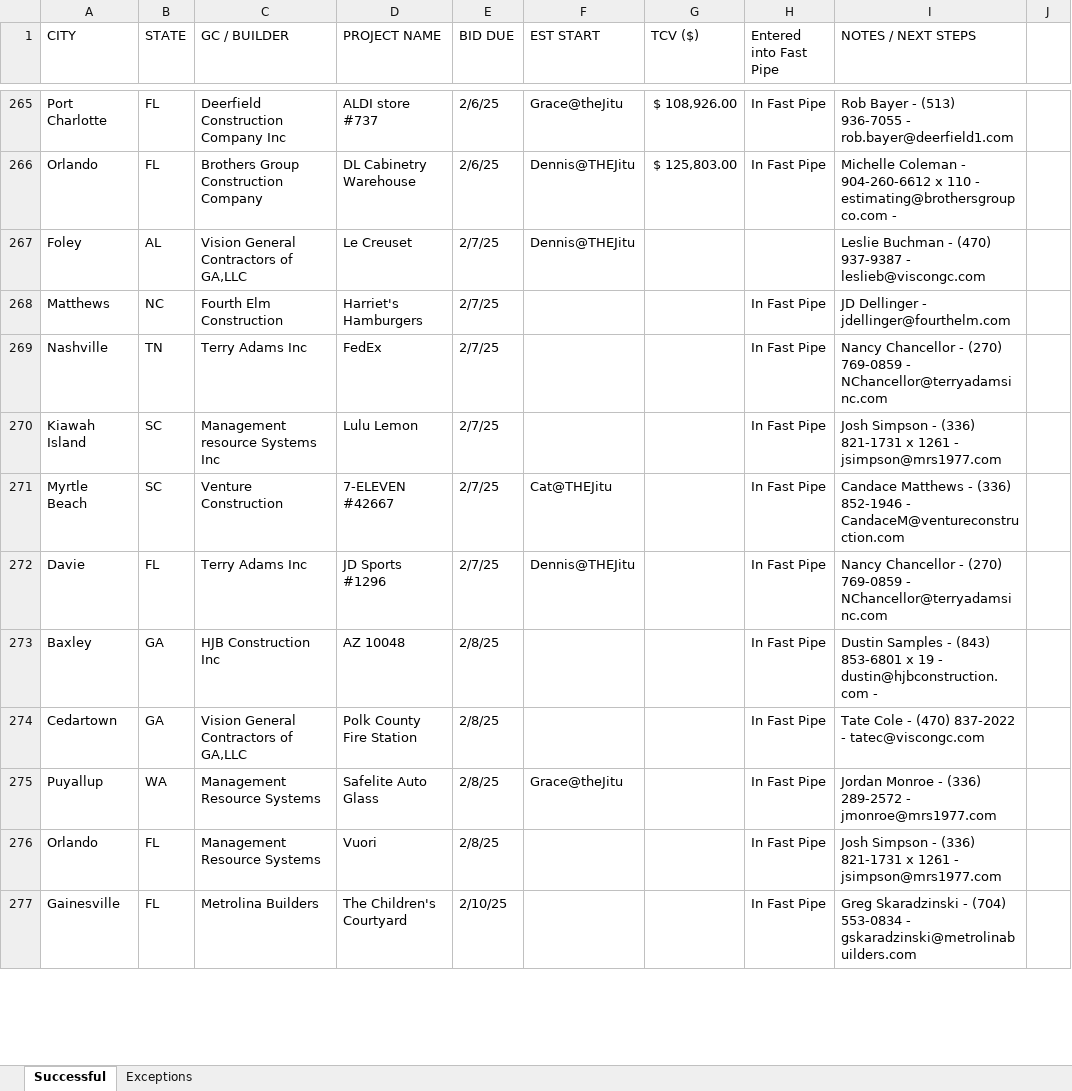
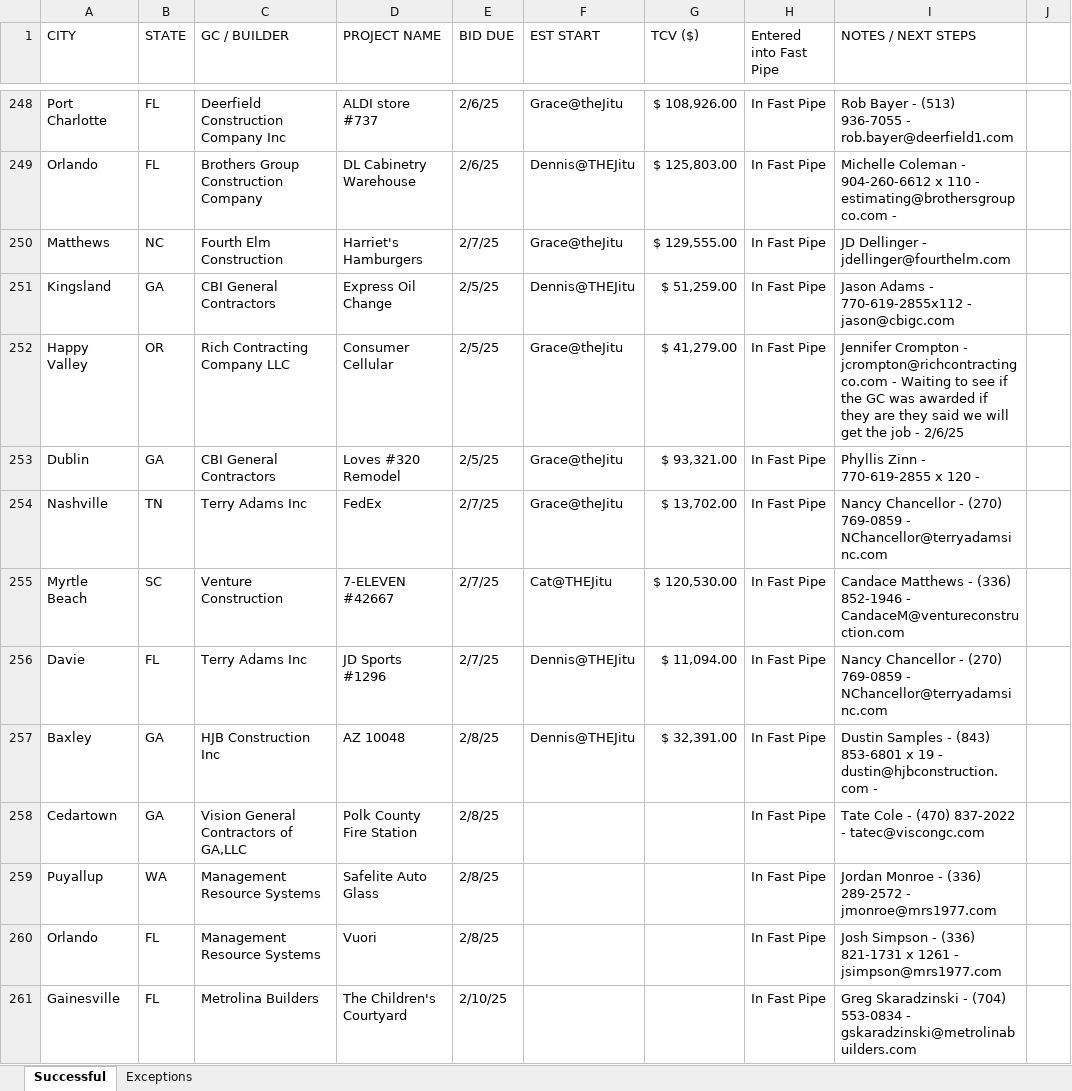
Before and after one commit to FreddieMwau/Fast_Pipe_Automation, an Excel workbook: Data/Temp/TransactionStatus.xlsx, sheet Successful, drawn as a sheet; only a part is shown, gaps mark what is left out; values as stored, in another font and other column widths than the file's, no cell formats; removed rows and columns are numbered as before the commit, all else as after; the diff covers the shown part only; the diff names each change by its address in the sheet, - before the commit and + after, or states it on an @@ line.

```diff
--- a/Data/Temp/TransactionStatus.xlsx (sheet Successful)
+++ b/Data/Temp/TransactionStatus.xlsx (sheet Successful)
-row 267: Foley | AL | Vision General Contractors of GA,LLC | Le Creuset | 2/7/25 | Dennis@THEJitu |  |  | Leslie Buchman - (470) 937-9387 - leslieb@viscongc.com
-F250 (EST START): (empty)
+F250 (EST START): Grace@theJitu
-G250 (TCV ($)): (empty)
+G250 (TCV ($)): $ 129,555.00
+row 251: Kingsland | GA | CBI General Contractors | Express Oil Change | 2/5/25 | Dennis@THEJitu | $ 51,259.00 | In Fast Pipe | Jason Adams - 770-619-2855x112 - jason@cbigc.com
+row 252: Happy Valley | OR | Rich Contracting Company LLC | Consumer Cellular | 2/5/25 | Grace@theJitu | $ 41,279.00 | In Fast Pipe | Jennifer Crompton - jcrompton@richcontractingco.com - Waiting to see if the GC was awarded if they are they said we will get the job - 2/6/25
@@ row 242 moved to row 253: Dublin @@
-F254 (EST START): (empty)
+F254 (EST START): Grace@theJitu
-G254 (TCV ($)): (empty)
+G254 (TCV ($)): $ 13,702.00
-row 270: Kiawah Island | SC | Management resource Systems Inc | Lulu Lemon | 2/7/25 |  |  | In Fast Pipe | Josh Simpson - (336) 821-1731 x 1261 - jsimpson@mrs1977.com
-G255 (TCV ($)): (empty)
+G255 (TCV ($)): $ 120,530.00
-G256 (TCV ($)): (empty)
+G256 (TCV ($)): $ 11,094.00
-F257 (EST START): (empty)
+F257 (EST START): Dennis@THEJitu
-G257 (TCV ($)): (empty)
+G257 (TCV ($)): $ 32,391.00
-F259 (EST START): Grace@theJitu
+F259 (EST START): (empty)
```
Also changed, not shown: 16 added rows, 18 removed rows and 31 edited cells elsewhere in this sheet, cell formats, 9 other files.
